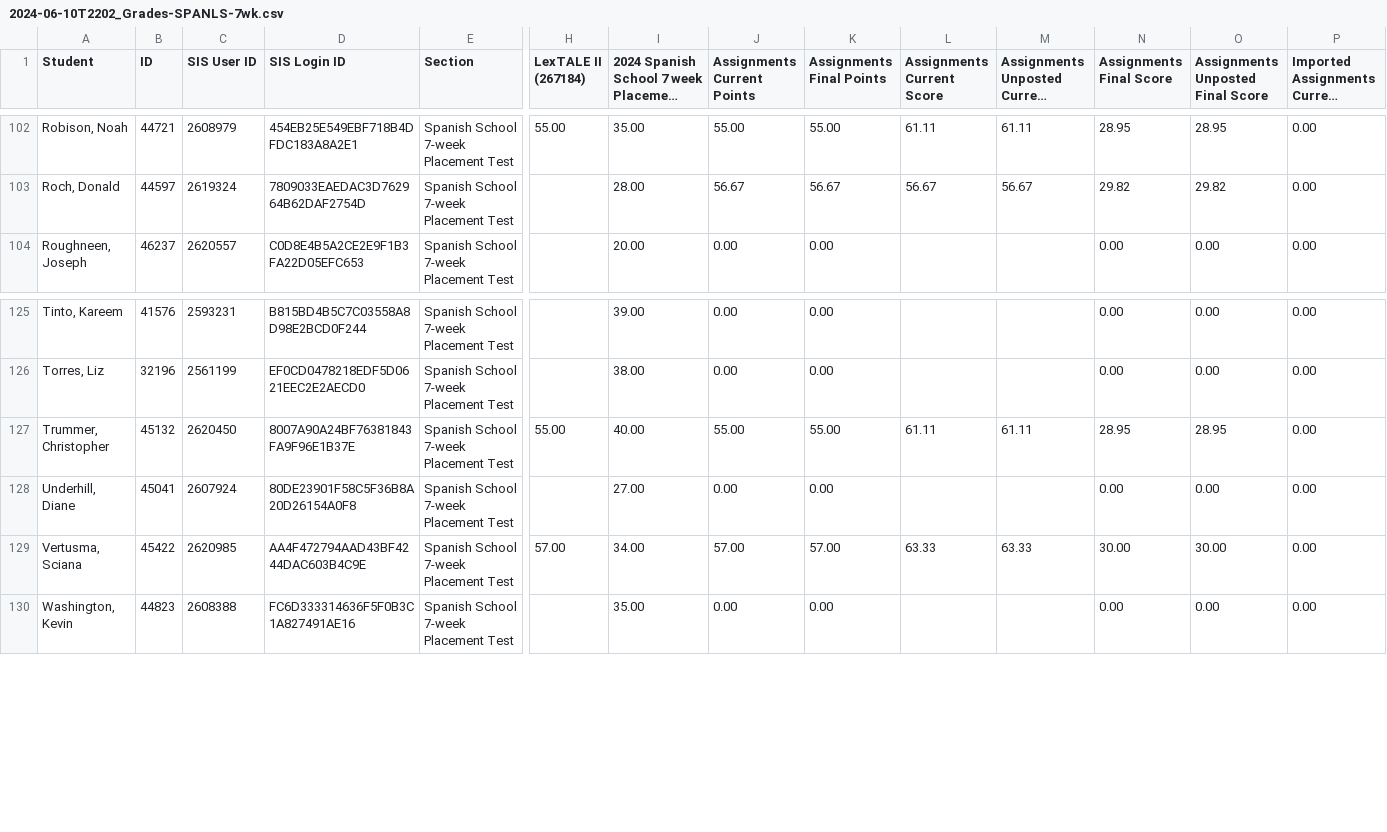
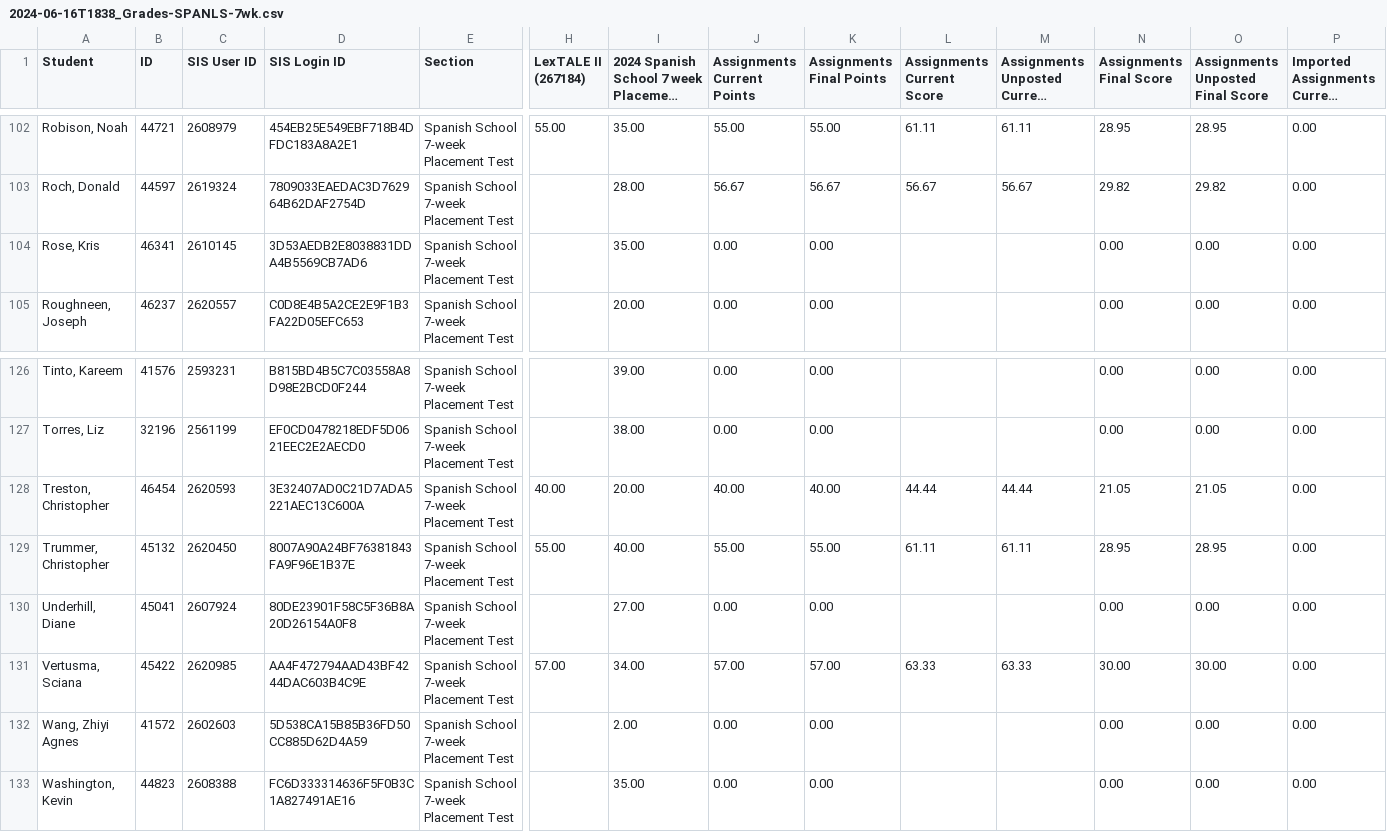
Before and after one commit to midd-teaching/placement_assessment, a CSV file: data/raw/2024-06-16T1838_Grades-SPANLS-7wk.csv (was data/raw/2024-06-10T2202_Grades-SPANLS-7wk.csv), drawn as a sheet; only a part is shown, gaps mark what is left out; long unchanged cells end in …; rows hold the shown columns only; the diff names each change by its address in the sheet, - before the commit and + after, or states it on an @@ line.

```diff
--- a/data/raw/2024-06-10T2202_Grades-SPANLS-7wk.csv
+++ b/data/raw/2024-06-16T1838_Grades-SPANLS-7wk.csv
+row 104: Rose, Kris | 46341 | 2610145 | 3D53AEDB2E8038831DDA4B5569CB7AD6 | Spanish School 7-week Placement Test |  | 35.00 | 0.00 | 0.00 |  |  | 0.00 | 0.00 | 0.00
+row 128: Treston, Christopher | 46454 | 2620593 | 3E32407AD0C21D7ADA5221AEC13C600A | Spanish School 7-week Placement Test | 40.00 | 20.00 | 40.00 | 40.00 | 44.44 | 44.44 | 21.05 | 21.05 | 0.00
+row 132: Wang, Zhiyi Agnes | 41572 | 2602603 | 5D538CA15B85B36FD50CC885D62D4A59 | Spanish School 7-week Placement Test |  | 2.00 | 0.00 | 0.00 |  |  | 0.00 | 0.00 | 0.00
```
Also changed, not shown: data/raw/LexTALE II Quiz Item Analysis Report.csv, data/raw/LexTALE II Quiz Student Analysis Report.csv, 10 other files.
